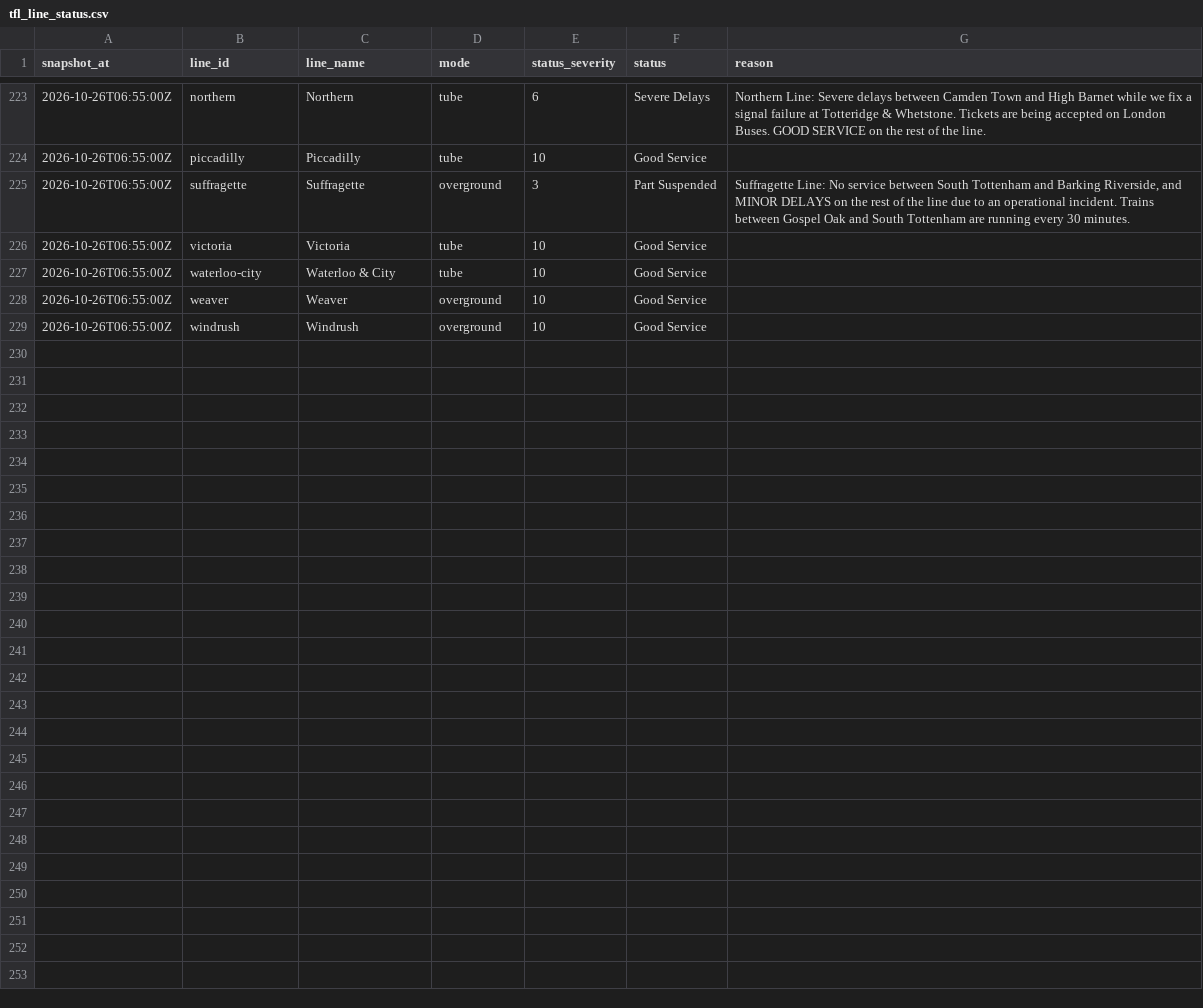
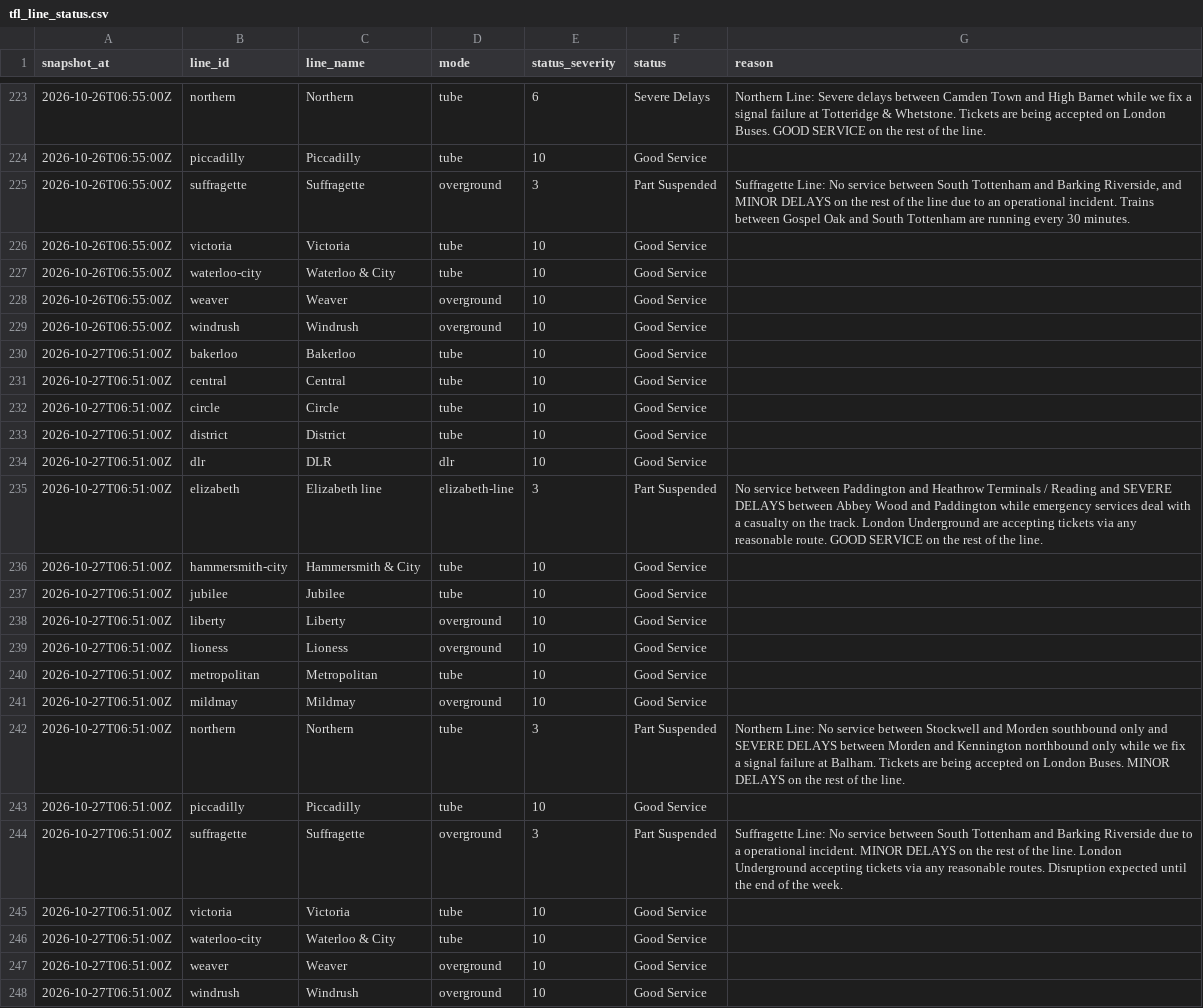
Before and after one commit to anthony07-max/london-data-pipeline, a CSV file: data/exports/tfl_line_status.csv, drawn as a sheet; only a part is shown, gaps mark what is left out.

```diff
--- a/data/exports/tfl_line_status.csv
+++ b/data/exports/tfl_line_status.csv
@@ -229 +229,20 @@ snapshot_at,line_id,line_name,mode,status_severity,status,reason
 2026-10-26T06:55:00Z,windrush,Windrush,overground,10,Good Service,
+2026-10-27T06:51:00Z,bakerloo,Bakerloo,tube,10,Good Service,
+2026-10-27T06:51:00Z,central,Central,tube,10,Good Service,
+2026-10-27T06:51:00Z,circle,Circle,tube,10,Good Service,
+2026-10-27T06:51:00Z,district,District,tube,10,Good Service,
+2026-10-27T06:51:00Z,dlr,DLR,dlr,10,Good Service,
+2026-10-27T06:51:00Z,elizabeth,Elizabeth line,elizabeth-line,3,Part Suspended,No service between Paddington and Heathrow Terminals / Reading and SEVERE DELAYS between Abbey Wood and Paddington while emergency services deal with a casualty on the track. London Underground are accepting tickets via any reasonable route. GOOD SERVICE on the rest of the line.
+2026-10-27T06:51:00Z,hammersmith-city,Hammersmith & City,tube,10,Good Service,
+2026-10-27T06:51:00Z,jubilee,Jubilee,tube,10,Good Service,
+2026-10-27T06:51:00Z,liberty,Liberty,overground,10,Good Service,
+2026-10-27T06:51:00Z,lioness,Lioness,overground,10,Good Service,
+2026-10-27T06:51:00Z,metropolitan,Metropolitan,tube,10,Good Service,
+2026-10-27T06:51:00Z,mildmay,Mildmay,overground,10,Good Service,
+2026-10-27T06:51:00Z,northern,Northern,tube,3,Part Suspended,Northern Line: No service between Stockwell and Morden southbound only and SEVERE DELAYS between Morden and Kennington northbound only while we fix a signal failure at Balham. Tickets are being accepted on London Buses. MINOR DELAYS on the rest of the line.
+2026-10-27T06:51:00Z,piccadilly,Piccadilly,tube,10,Good Service,
+2026-10-27T06:51:00Z,suffragette,Suffragette,overground,3,Part Suspended,Suffragette Line: No service between South Tottenham and Barking Riverside due to a operational incident. MINOR DELAYS on the rest of the line. London Underground accepting tickets via any reasonable routes. Disruption expected until the end of the week.
+2026-10-27T06:51:00Z,victoria,Victoria,tube,10,Good Service,
+2026-10-27T06:51:00Z,waterloo-city,Waterloo & City,tube,10,Good Service,
+2026-10-27T06:51:00Z,weaver,Weaver,overground,10,Good Service,
+2026-10-27T06:51:00Z,windrush,Windrush,overground,10,Good Service,
```
Also changed, not shown: data/exports/air_quality.csv, data/exports/carbon_intensity.csv, 5 other files.
